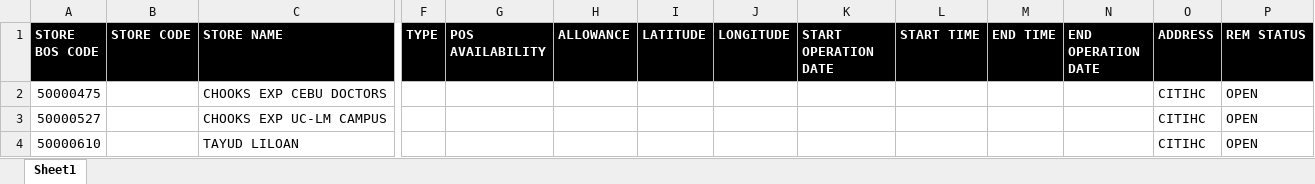
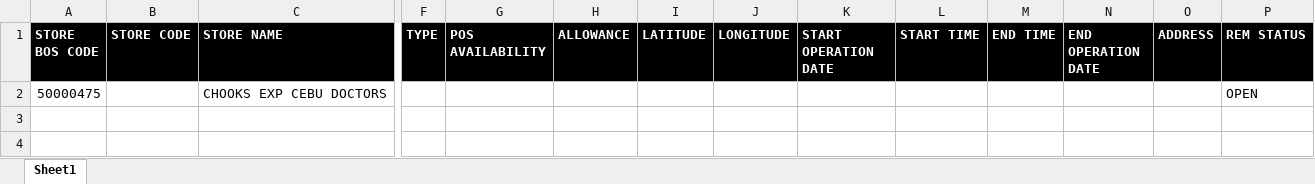
Before and after one commit to james-027/OSH_BACKEND, an Excel workbook: uploads/UPLOAD-TEMPLATE/STORE-UPLOAD-TEMPLATE.xlsx, sheet Sheet1, drawn as a sheet; only a part is shown, gaps mark what is left out; values as stored, in another font and other column widths than the file's, no borders; rows hold the shown columns only; the diff names each change by its address in the sheet, - before the commit and + after, or states it on an @@ line.

Commit message:
Revision on the file upload

```diff
--- a/uploads/UPLOAD-TEMPLATE/STORE-UPLOAD-TEMPLATE.xlsx (sheet Sheet1)
+++ b/uploads/UPLOAD-TEMPLATE/STORE-UPLOAD-TEMPLATE.xlsx (sheet Sheet1)
-O2 (ADDRESS): CITIHC
+O2 (ADDRESS): (empty)
-row 3: 50000527 |  | CHOOKS EXP UC-LM CAMPUS |  |  |  |  |  |  |  |  |  | CITIHC | OPEN
-row 4: 50000610 |  | TAYUD LILOAN |  |  |  |  |  |  |  |  |  | CITIHC | OPEN
```
